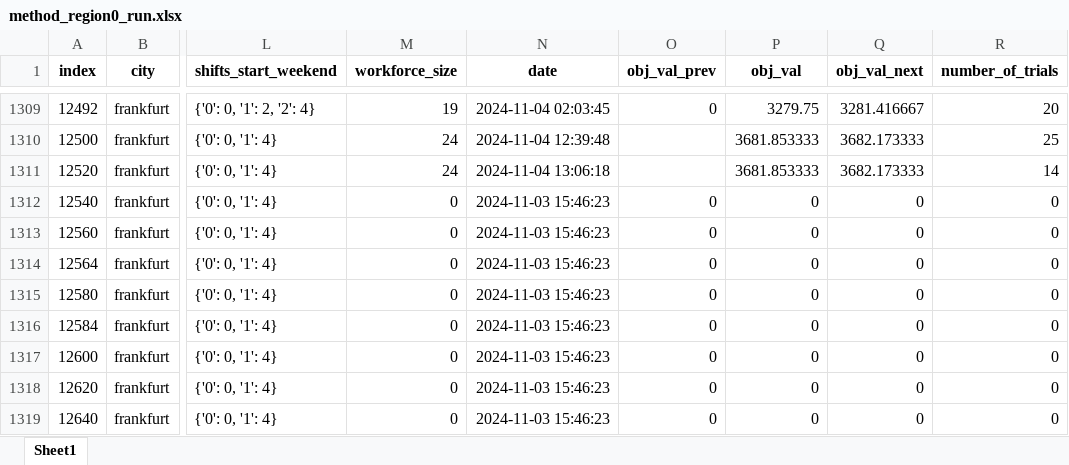
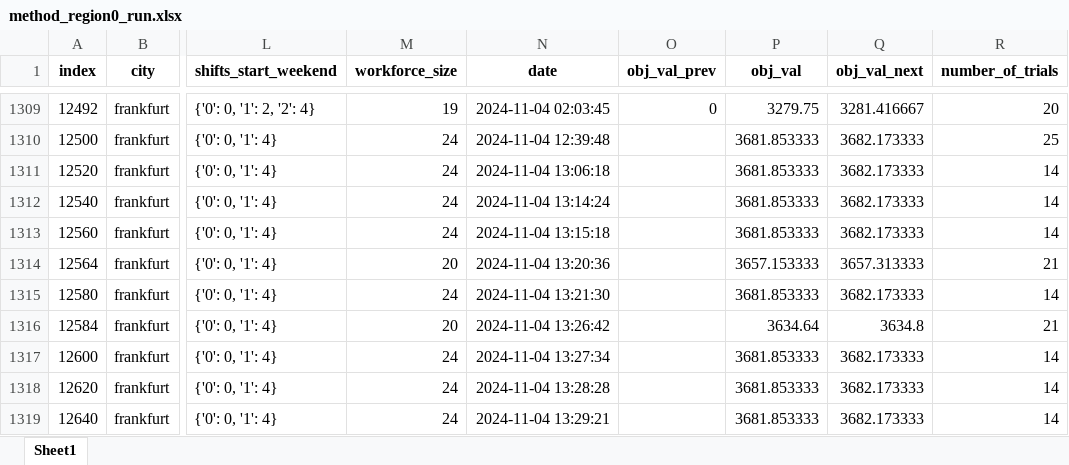
Before and after one commit to claricemottet/lmd-sizing-scheduling-rostering, an Excel workbook: workforce_size/schedule_thesis/method_region0_run.xlsx, sheet Sheet1, drawn as a sheet; only a part is shown, gaps mark what is left out; values as stored, in another font and other column widths than the file's, no borders; the diff covers the shown part only; the diff names each change by its address in the sheet, - before the commit and + after, or states it on an @@ line.

```diff
--- a/workforce_size/schedule_thesis/method_region0_run.xlsx (sheet Sheet1)
+++ b/workforce_size/schedule_thesis/method_region0_run.xlsx (sheet Sheet1)
-M1312:M1313 (workforce_size): 0
+M1312:M1313 (workforce_size): 24
-N1312 (date): 2024-11-03 15:46:23
+N1312 (date): 2024-11-04 13:14:24
-O1312:O1319 (obj_val_prev): 0
+O1312:O1319 (obj_val_prev): (empty)
-P1312:P1313 (obj_val): 0
+P1312:P1313 (obj_val): 3681.853333
-Q1312:Q1313 (obj_val_next): 0
+Q1312:Q1313 (obj_val_next): 3682.173333
-R1312:R1313 (number_of_trials): 0
+R1312:R1313 (number_of_trials): 14
-N1313 (date): 2024-11-03 15:46:23
+N1313 (date): 2024-11-04 13:15:18
-M1314 (workforce_size): 0
+M1314 (workforce_size): 20
-N1314 (date): 2024-11-03 15:46:23
+N1314 (date): 2024-11-04 13:20:36
-P1314 (obj_val): 0
+P1314 (obj_val): 3657.153333
-Q1314 (obj_val_next): 0
+Q1314 (obj_val_next): 3657.313333
-R1314 (number_of_trials): 0
+R1314 (number_of_trials): 21
-M1315 (workforce_size): 0
+M1315 (workforce_size): 24
-N1315 (date): 2024-11-03 15:46:23
+N1315 (date): 2024-11-04 13:21:30
-P1315 (obj_val): 0
+P1315 (obj_val): 3681.853333
-Q1315 (obj_val_next): 0
+Q1315 (obj_val_next): 3682.173333
-R1315 (number_of_trials): 0
+R1315 (number_of_trials): 14
-M1316 (workforce_size): 0
+M1316 (workforce_size): 20
-N1316 (date): 2024-11-03 15:46:23
+N1316 (date): 2024-11-04 13:26:42
-P1316 (obj_val): 0
+P1316 (obj_val): 3634.64
-Q1316 (obj_val_next): 0
+Q1316 (obj_val_next): 3634.8
-R1316 (number_of_trials): 0
+R1316 (number_of_trials): 21
-M1317:M1319 (workforce_size): 0
+M1317:M1319 (workforce_size): 24
-N1317 (date): 2024-11-03 15:46:23
+N1317 (date): 2024-11-04 13:27:34
-P1317:P1319 (obj_val): 0
+P1317:P1319 (obj_val): 3681.853333
-Q1317:Q1319 (obj_val_next): 0
+Q1317:Q1319 (obj_val_next): 3682.173333
-R1317:R1319 (number_of_trials): 0
+R1317:R1319 (number_of_trials): 14
-N1318 (date): 2024-11-03 15:46:23
+N1318 (date): 2024-11-04 13:28:28
-N1319 (date): 2024-11-03 15:46:23
+N1319 (date): 2024-11-04 13:29:21
```
Also changed, not shown: 1782 edited cells elsewhere in this sheet, workforce_size/method_region0_run.xlsx, 2 other files.
